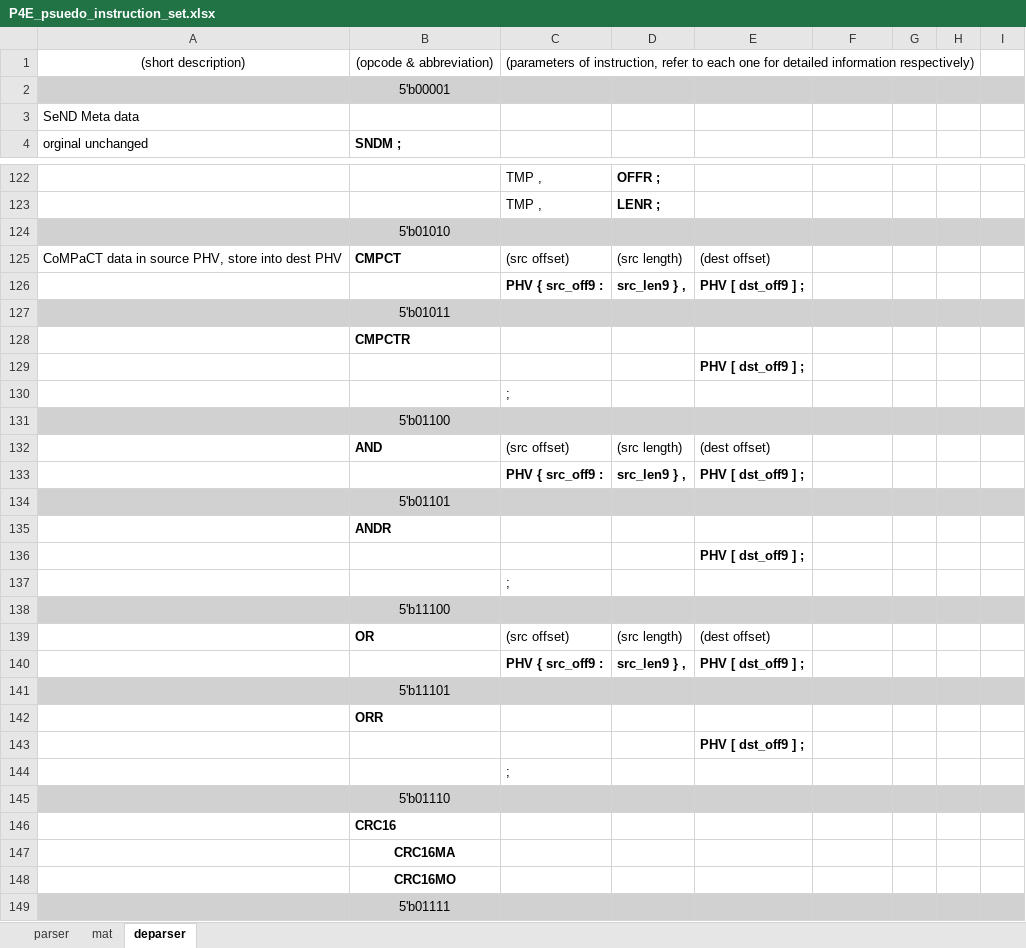
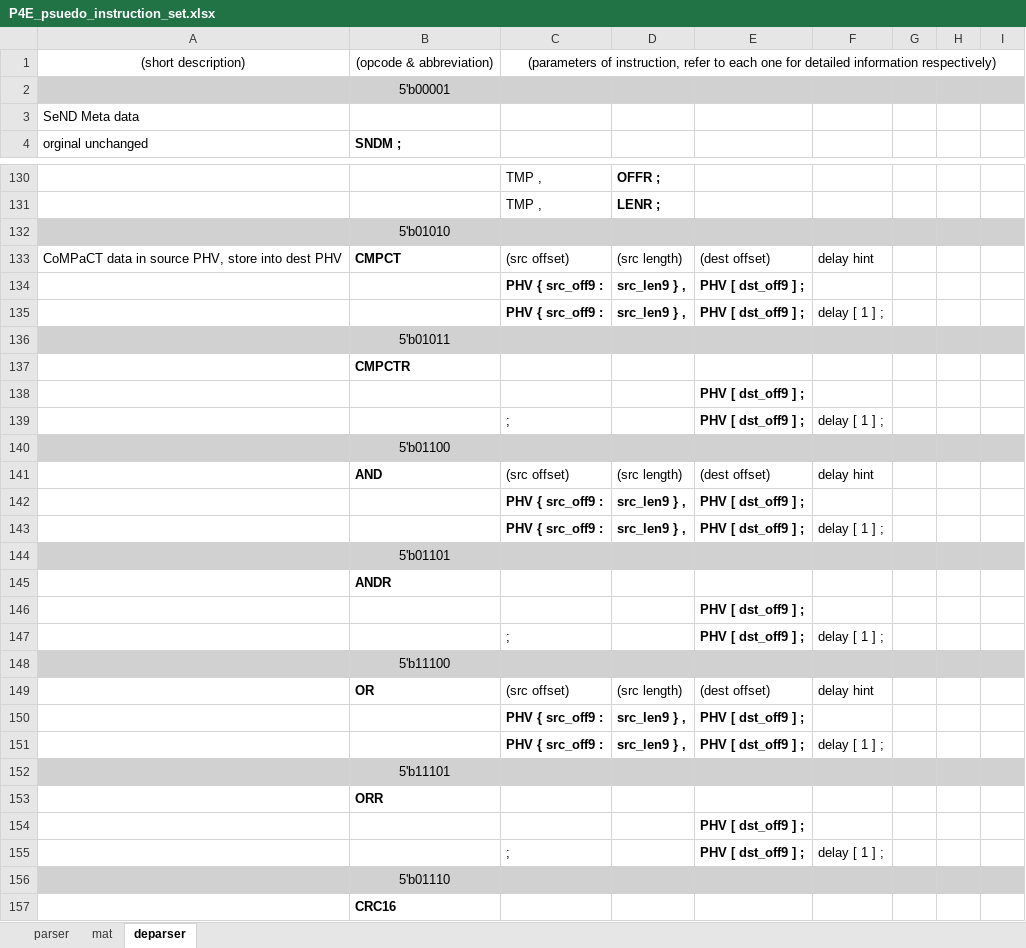
Before and after one commit to cityfarmer2017/P4EngineAssembler, an Excel workbook: P4E_psuedo_instruction_set.xlsx, sheet deparser, drawn as a sheet; only a part is shown, gaps mark what is left out; the shorter side is filled out with more unchanged rows; values as stored, in another font and other column widths than the file's, no borders; removed rows and columns are numbered as before the commit, all else as after; the diff covers the shown part only; the diff names each change by its address in the sheet, - before the commit and + after, or states it on an @@ line.

Commit message:
add soft delay and / or defer hint for part of the instructions

```diff
--- a/P4E_psuedo_instruction_set.xlsx (sheet deparser)
+++ b/P4E_psuedo_instruction_set.xlsx (sheet deparser)
-C1:H1 merged
+C1:I1 merged
-F133: (empty)
+F133: delay hint
+row 135:  |  | PHV { src_off9 : | src_len9 } , | PHV [ dst_off9 ] ; | delay [ 1 ] ;
-row 130:  |  | ;
+row 139:  |  | ; |  | PHV [ dst_off9 ] ; | delay [ 1 ] ;
-F141: (empty)
+F141: delay hint
+row 143:  |  | PHV { src_off9 : | src_len9 } , | PHV [ dst_off9 ] ; | delay [ 1 ] ;
-row 137:  |  | ;
+row 147:  |  | ; |  | PHV [ dst_off9 ] ; | delay [ 1 ] ;
-F149: (empty)
+F149: delay hint
+row 151:  |  | PHV { src_off9 : | src_len9 } , | PHV [ dst_off9 ] ; | delay [ 1 ] ;
-row 144:  |  | ;
+row 155:  |  | ; |  | PHV [ dst_off9 ] ; | delay [ 1 ] ;
```
Also changed, not shown: 41 added rows and 9 edited cells elsewhere in this sheet, sheet parser, 7 other files.
